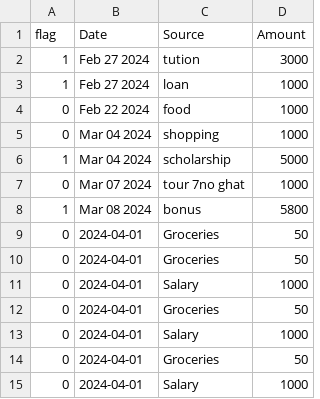
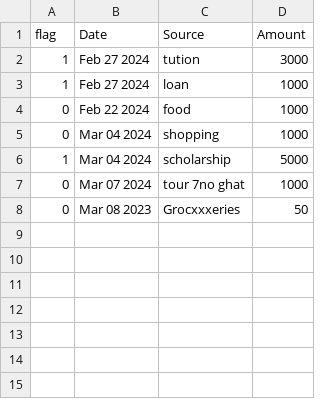
Before and after one commit to Prime-1-3/MoneyManager, a CSV file: data_store/data.csv, drawn as a sheet.

```diff
--- a/data_store/data.csv
+++ b/data_store/data.csv
@@ -7,9 +7,2 @@ flag,Date,Source,Amount
 0,Mar 07 2024,tour 7no ghat,1000
-1,Mar 08 2024,bonus,5800
-0,2024-04-01,Groceries,50
-0,2024-04-01,Groceries,50
-0,2024-04-01,Salary,1000
-0,2024-04-01,Groceries,50
-0,2024-04-01,Salary,1000
-0,2024-04-01,Groceries,50
-0,2024-04-01,Salary,1000
+0,Mar 08 2023,Grocxxxeries,50
```
Also changed, not shown: 4 other files.
